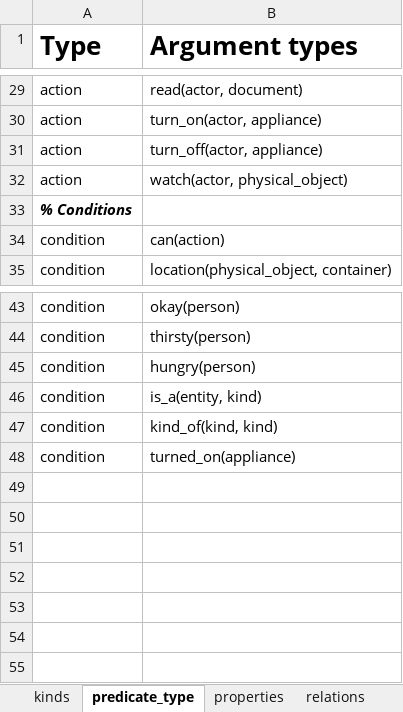
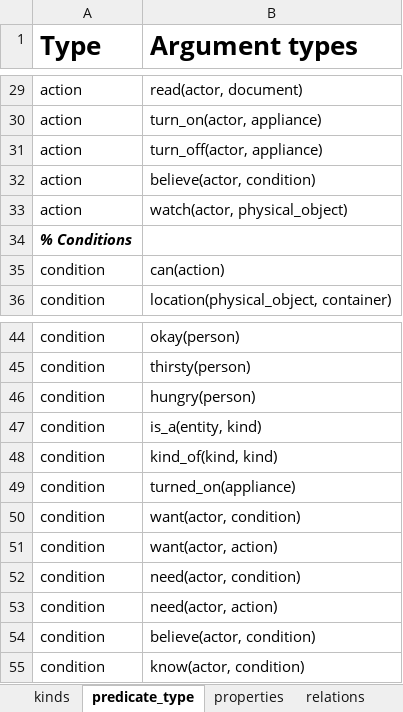
Before and after one commit to ianhorswill/MKULTRA, an Excel workbook: Assets/Ontology/Knowledge base.xlsm, sheet predicate_type, drawn as a sheet; only a part is shown, gaps mark what is left out; values as stored, in another font and other column widths than the file's, no borders; conditional formats not drawn; the diff names each change by its address in the sheet, - before the commit and + after, or states it on an @@ line.

```diff
--- a/Assets/Ontology/Knowledge base.xlsm (sheet predicate_type)
+++ b/Assets/Ontology/Knowledge base.xlsm (sheet predicate_type)
+row 32: action | believe(actor, condition)
+row 50: condition | want(actor, condition)
+row 51: condition | want(actor, action)
+row 52: condition | need(actor, condition)
+row 53: condition | need(actor, action)
+row 54: condition | believe(actor, condition)
+row 55: condition | know(actor, condition)
```
Also changed, not shown: 4 other files.
